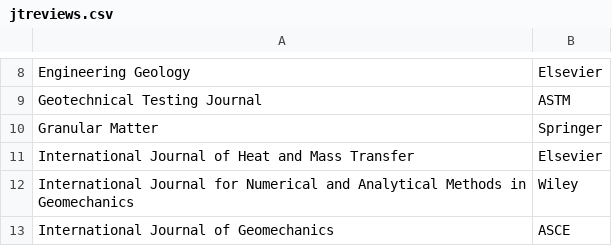
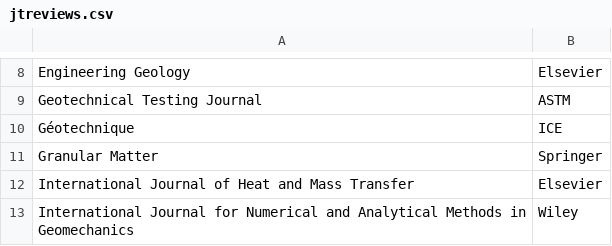
Before and after one commit to juliantao/jtaocv, a CSV file: Data/jtreviews.csv, drawn as a sheet; only a part is shown, gaps mark what is left out; the shorter side is filled out with more unchanged rows.

```diff
--- a/Data/jtreviews.csv
+++ b/Data/jtreviews.csv
@@ -9,2 +9,3 @@ Engineering Geology,Elsevier
 Geotechnical Testing Journal,ASTM
+Géotechnique,ICE
 Granular Matter,Springer
```
Also changed, not shown: Data/jtoutreach.csv, Data/jttalks.csv.
